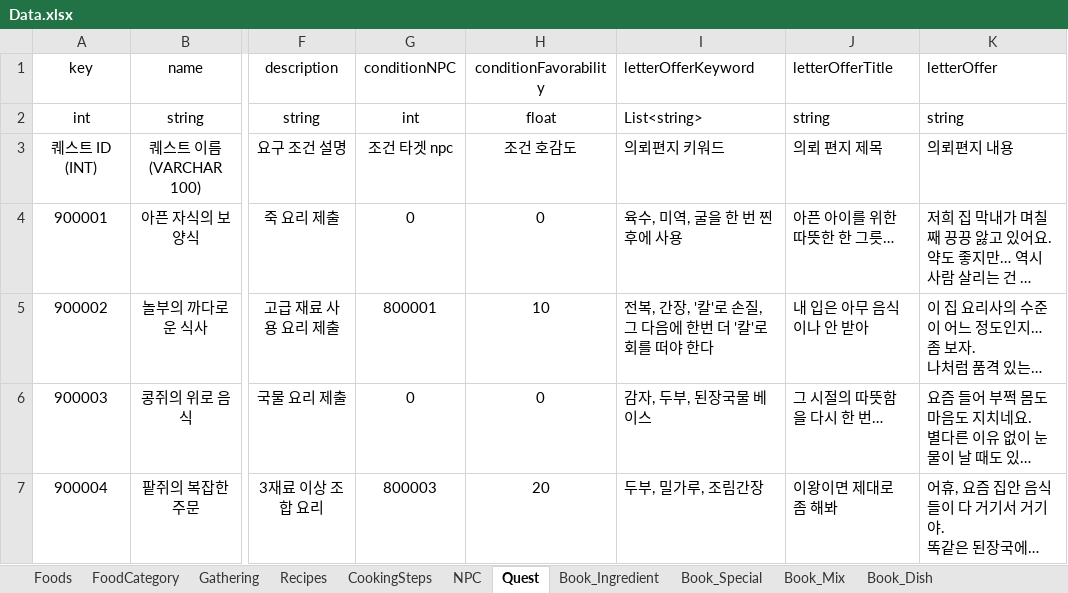
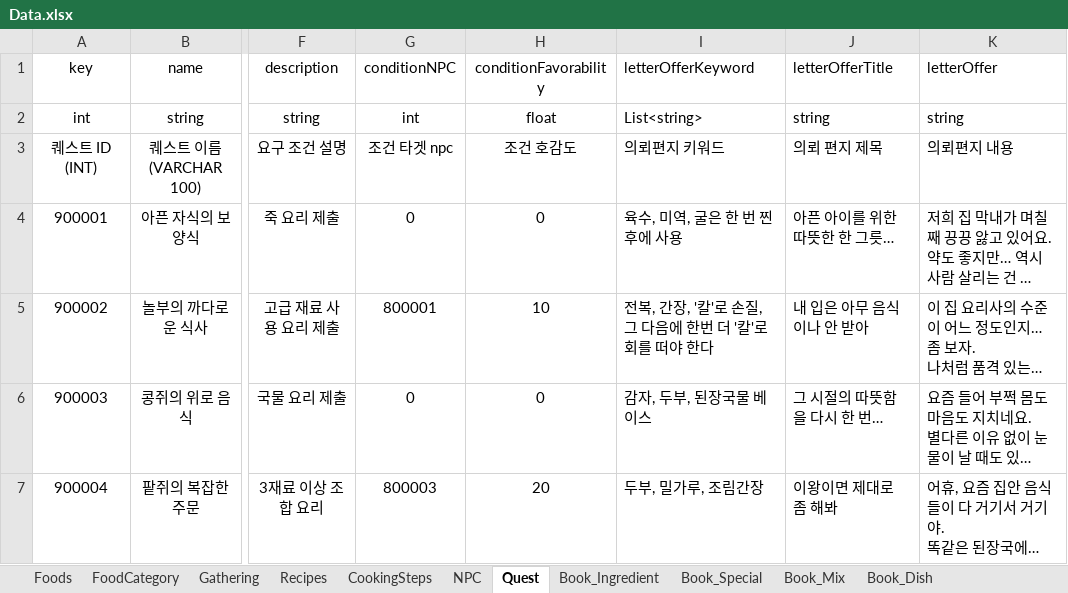
Before and after one commit to TheBestTavern/TheBestTavern, an Excel workbook: Excel2JSON(win-x64)/excel_files/Data.xlsx, sheet Quest, drawn as a sheet; only a part is shown, gaps mark what is left out; long unchanged cells end in …; values as stored, in another font and other column widths than the file's, no borders; the diff names each change by its address in the sheet, - before the commit and + after, or states it on an @@ line.

```diff
--- a/Excel2JSON(win-x64)/excel_files/Data.xlsx (sheet Quest)
+++ b/Excel2JSON(win-x64)/excel_files/Data.xlsx (sheet Quest)
-I4 (letterOfferKeyword): 육수, 미역, 굴을 한 번 찐 후에 사용
+I4 (letterOfferKeyword): 육수, 미역, 굴은 한 번 찐 후에 사용
```
Also changed, not shown: sheet Recipes, 6 other files.
